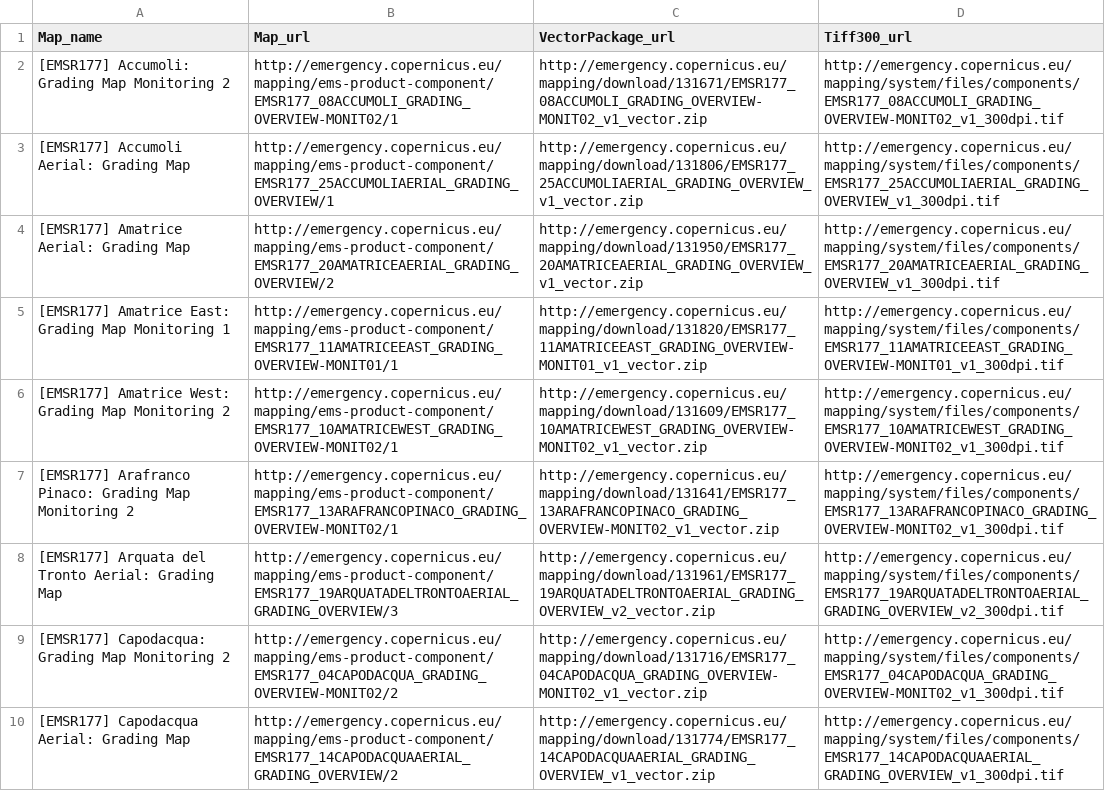
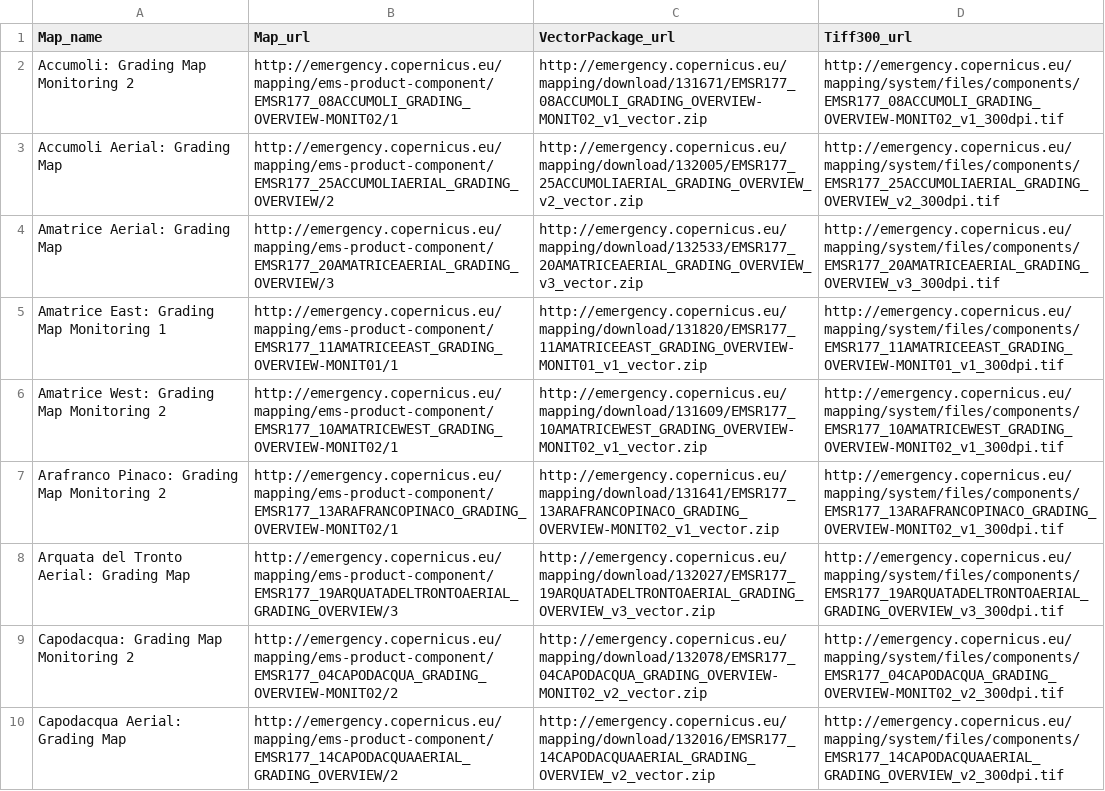
Before and after one commit to emergenzeHack/terremotocentro_geodata, a CSV file: copernicus/r05/mapsList.csv, drawn as a sheet; only a part is shown; the diff covers the shown part only; the diff names each change by its address in the sheet, - before the commit and + after, or states it on an @@ line.

Commit message:
Update al 31 Agosto 2016

```diff
--- a/copernicus/r05/mapsList.csv
+++ b/copernicus/r05/mapsList.csv
-A2 (Map_name): [EMSR177] Accumoli: Grading Map Monitoring 2
+A2 (Map_name): Accumoli: Grading Map Monitoring 2
-A3 (Map_name): [EMSR177] Accumoli Aerial: Grading Map
+A3 (Map_name): Accumoli Aerial: Grading Map
-B3 (Map_url): http://emergency.copernicus.eu/mapping/ems-product-component/EMSR177_25ACCUMOLIAERIAL_GRADING_OVERVIEW/1
+B3 (Map_url): http://emergency.copernicus.eu/mapping/ems-product-component/EMSR177_25ACCUMOLIAERIAL_GRADING_OVERVIEW/2
-C3 (VectorPackage_url): http://emergency.copernicus.eu/mapping/download/131806/EMSR177_25ACCUMOLIAERIAL_GRADING_OVERVIEW_v1_vector.zip
+C3 (VectorPackage_url): http://emergency.copernicus.eu/mapping/download/132005/EMSR177_25ACCUMOLIAERIAL_GRADING_OVERVIEW_v2_vector.zip
-D3 (Tiff300_url): http://emergency.copernicus.eu/mapping/system/files/components/EMSR177_25ACCUMOLIAERIAL_GRADING_OVERVIEW_v1_300dpi.tif
+D3 (Tiff300_url): http://emergency.copernicus.eu/mapping/system/files/components/EMSR177_25ACCUMOLIAERIAL_GRADING_OVERVIEW_v2_300dpi.tif
-A4 (Map_name): [EMSR177] Amatrice Aerial: Grading Map
+A4 (Map_name): Amatrice Aerial: Grading Map
-B4 (Map_url): http://emergency.copernicus.eu/mapping/ems-product-component/EMSR177_20AMATRICEAERIAL_GRADING_OVERVIEW/2
+B4 (Map_url): http://emergency.copernicus.eu/mapping/ems-product-component/EMSR177_20AMATRICEAERIAL_GRADING_OVERVIEW/3
-C4 (VectorPackage_url): http://emergency.copernicus.eu/mapping/download/131950/EMSR177_20AMATRICEAERIAL_GRADING_OVERVIEW_v1_vector.zip
+C4 (VectorPackage_url): http://emergency.copernicus.eu/mapping/download/132533/EMSR177_20AMATRICEAERIAL_GRADING_OVERVIEW_v3_vector.zip
-D4 (Tiff300_url): http://emergency.copernicus.eu/mapping/system/files/components/EMSR177_20AMATRICEAERIAL_GRADING_OVERVIEW_v1_300dpi.tif
+D4 (Tiff300_url): http://emergency.copernicus.eu/mapping/system/files/components/EMSR177_20AMATRICEAERIAL_GRADING_OVERVIEW_v3_300dpi.tif
-A5 (Map_name): [EMSR177] Amatrice East: Grading Map Monitoring 1
+A5 (Map_name): Amatrice East: Grading Map Monitoring 1
-A6 (Map_name): [EMSR177] Amatrice West: Grading Map Monitoring 2
+A6 (Map_name): Amatrice West: Grading Map Monitoring 2
-A7 (Map_name): [EMSR177] Arafranco Pinaco:…
+A7 (Map_name): Arafranco Pinaco:…
-A8 (Map_name): [EMSR177] Arquata del Tronto Aerial: Grading Map
+A8 (Map_name): Arquata del Tronto Aerial: Grading Map
-C8 (VectorPackage_url): http://emergency.copernicus.eu/mapping/download/131961/EMSR177_19ARQUATADELTRONTOAERIAL_GRADING_OVERVIEW_v2_vector.zip
+C8 (VectorPackage_url): http://emergency.copernicus.eu/mapping/download/132027/EMSR177_19ARQUATADELTRONTOAERIAL_GRADING_OVERVIEW_v3_vector.zip
-D8 (Tiff300_url): http://emergency.copernicus.eu/mapping/system/files/components/EMSR177_19ARQUATADELTRONTOAERIAL_GRADING_OVERVIEW_v2_300dpi.tif
+D8 (Tiff300_url): http://emergency.copernicus.eu/mapping/system/files/components/EMSR177_19ARQUATADELTRONTOAERIAL_GRADING_OVERVIEW_v3_300dpi.tif
-A9 (Map_name): [EMSR177] Capodacqua: Grading Map Monitoring 2
+A9 (Map_name): Capodacqua: Grading Map Monitoring 2
-C9 (VectorPackage_url): http://emergency.copernicus.eu/mapping/download/131716/EMSR177_04CAPODACQUA_GRADING_OVERVIEW-MONIT02_v1_vector.zip
+C9 (VectorPackage_url): http://emergency.copernicus.eu/mapping/download/132078/EMSR177_04CAPODACQUA_GRADING_OVERVIEW-MONIT02_v2_vector.zip
-D9 (Tiff300_url): http://emergency.copernicus.eu/mapping/system/files/components/EMSR177_04CAPODACQUA_GRADING_OVERVIEW-MONIT02_v1_300dpi.tif
+D9 (Tiff300_url): http://emergency.copernicus.eu/mapping/system/files/components/EMSR177_04CAPODACQUA_GRADING_OVERVIEW-MONIT02_v2_300dpi.tif
-A10 (Map_name): [EMSR177] Capodacqua Aerial: Grading Map
+A10 (Map_name): Capodacqua Aerial: Grading Map
-C10 (VectorPackage_url): http://emergency.copernicus.eu/mapping/download/131774/EMSR177_14CAPODACQUAAERIAL_GRADING_OVERVIEW_v1_vector.zip
+C10 (VectorPackage_url): http://emergency.copernicus.eu/mapping/download/132016/EMSR177_14CAPODACQUAAERIAL_GRADING_OVERVIEW_v2_vector.zip
-D10 (Tiff300_url): http://emergency.copernicus.eu/mapping/system/files/components/EMSR177_14CAPODACQUAAERIAL_GRADING_OVERVIEW_v1_300dpi.tif
+D10 (Tiff300_url): http://emergency.copernicus.eu/mapping/system/files/components/EMSR177_14CAPODACQUAAERIAL_GRADING_OVERVIEW_v2_300dpi.tif
```
Also changed, not shown: 38 edited cells elsewhere in this file.
